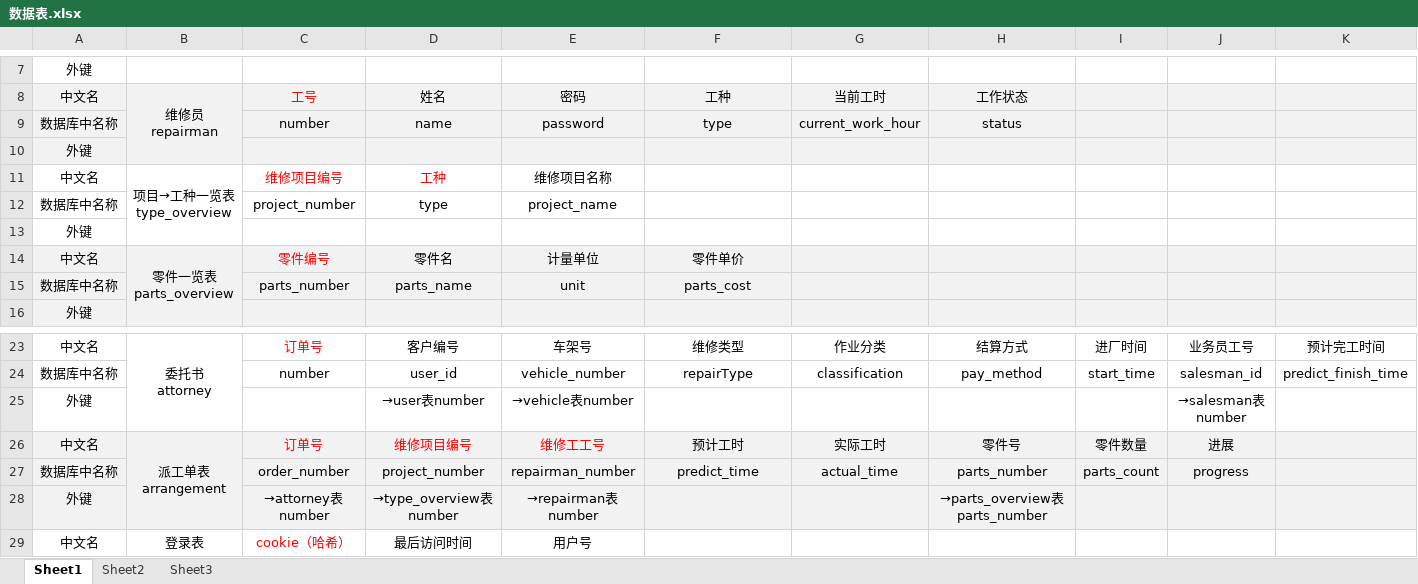
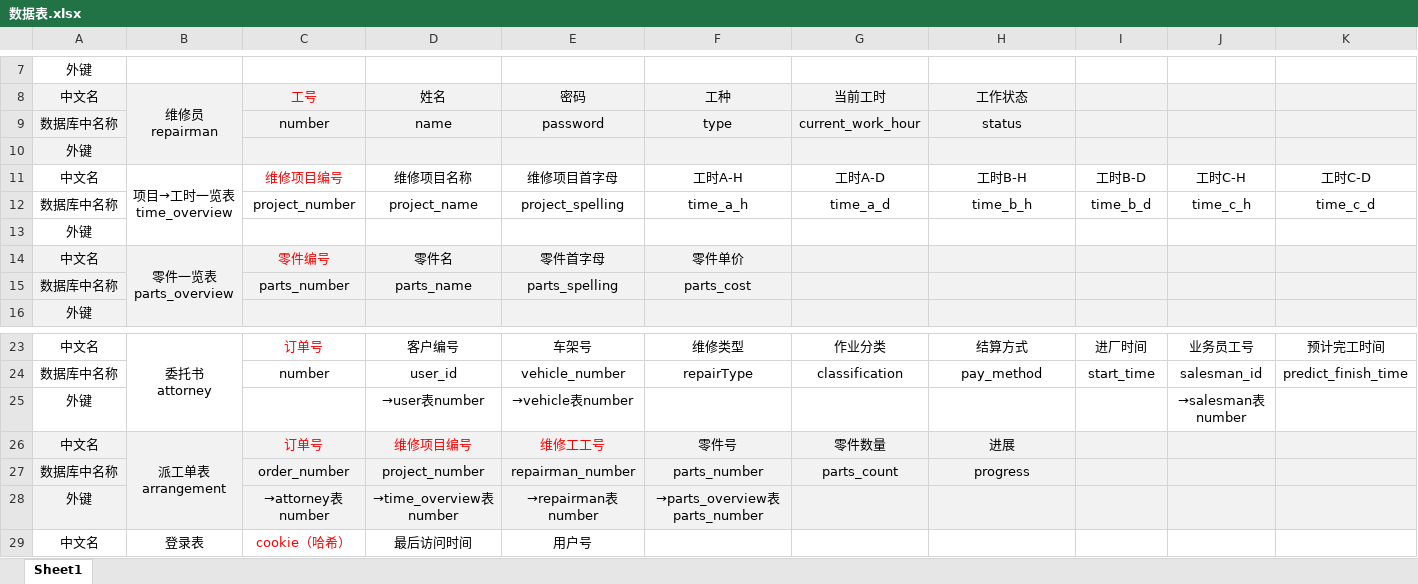
Before and after one commit to Kachun-QLJG/shu2021-database_project, an Excel workbook: 数据表.xlsx, sheet Sheet1, drawn as a sheet; only a part is shown, gaps mark what is left out; values as stored, in another font and other column widths than the file's, no borders; removed rows and columns are numbered as before the commit, all else as after; rows hold the shown columns only; ↵ is a line break in a cell; the diff names each change by its address in the sheet, - before the commit and + after, or states it on an @@ line.

```diff
--- a/数据表.xlsx (sheet Sheet1)
+++ b/数据表.xlsx (sheet Sheet1)
-sheet tab: Sheet2
-sheet tab: Sheet3
-row 11: 中文名 | 项目→工种一览表 ↵ type_overview | 维修项目编号 | 工种 | 维修项目名称
-row 12: 数据库中名称 |  | project_number | type | project_name
+row 11: 中文名 | 项目→工时一览表 ↵ time_overview | 维修项目编号 | 维修项目名称 | 维修项目首字母 | 工时A-H | 工时A-D | 工时B-H | 工时B-D | 工时C-H | 工时C-D
+row 12: 数据库中名称 |  | project_number | project_name | project_spelling | time_a_h | time_a_d | time_b_h | time_b_d | time_c_h | time_c_d
-E14: 计量单位
+E14: 零件首字母
-E15: unit
+E15: parts_spelling
-F26: 预计工时
+F26: 零件号
-G26: 实际工时
+G26: 零件数量
-H26: 零件号
+H26: 进展
-I26: 零件数量
+I26: (empty)
-J26: 进展
+J26: (empty)
-F27: predict_time
+F27: parts_number
-G27: actual_time
+G27: parts_count
-H27: parts_number
+H27: progress
-I27: parts_count
+I27: (empty)
-J27: progress
+J27: (empty)
-D28: →type_overview表number
+D28: →time_overview表number
-F28: (empty)
+F28: →parts_overview表parts_number
-H28: →parts_overview表parts_number
+H28: (empty)
```
Also changed, not shown: 5 other files.
